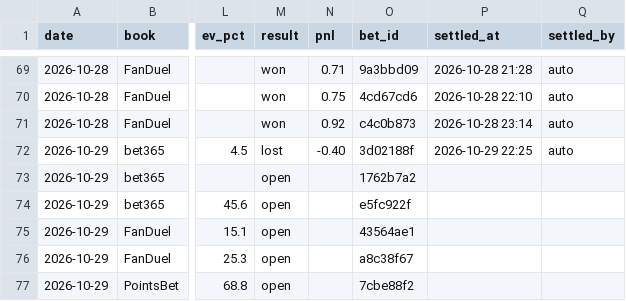
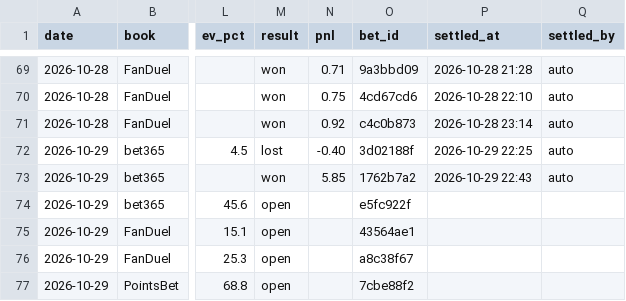
Before and after one commit to s-chuch/bet-dashboard, a CSV file: data/bets.csv, drawn as a sheet; only a part is shown, gaps mark what is left out; the diff names each change by its address in the sheet, - before the commit and + after, or states it on an @@ line.

```diff
--- a/data/bets.csv
+++ b/data/bets.csv
-M73 (result): open
+M73 (result): won
-N73 (pnl): (empty)
+N73 (pnl): 5.85
-P73 (settled_at): (empty)
+P73 (settled_at): 2026-10-29 22:43
-Q73 (settled_by): (empty)
+Q73 (settled_by): auto
```
Also changed, not shown: data/balances.csv, data/ledger.csv, 4 other files.
